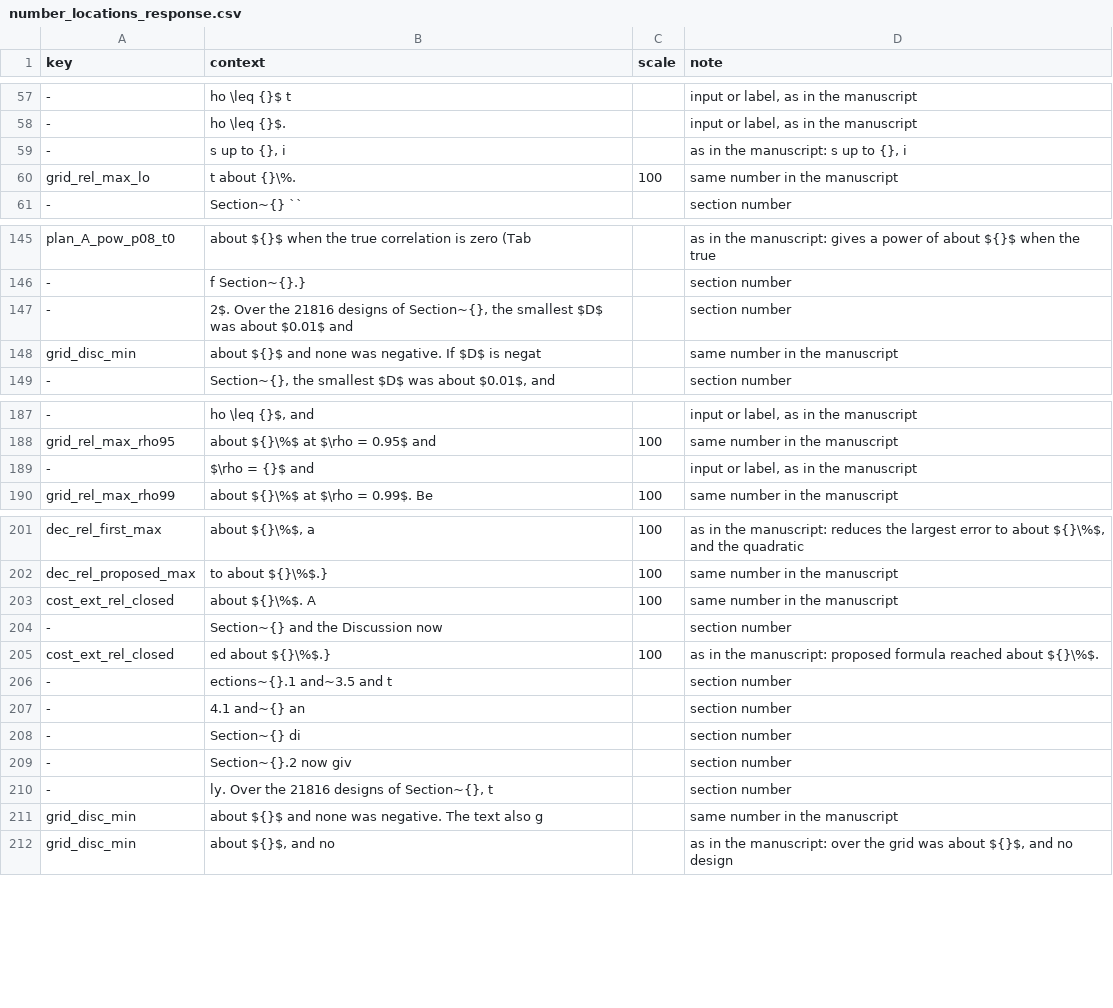
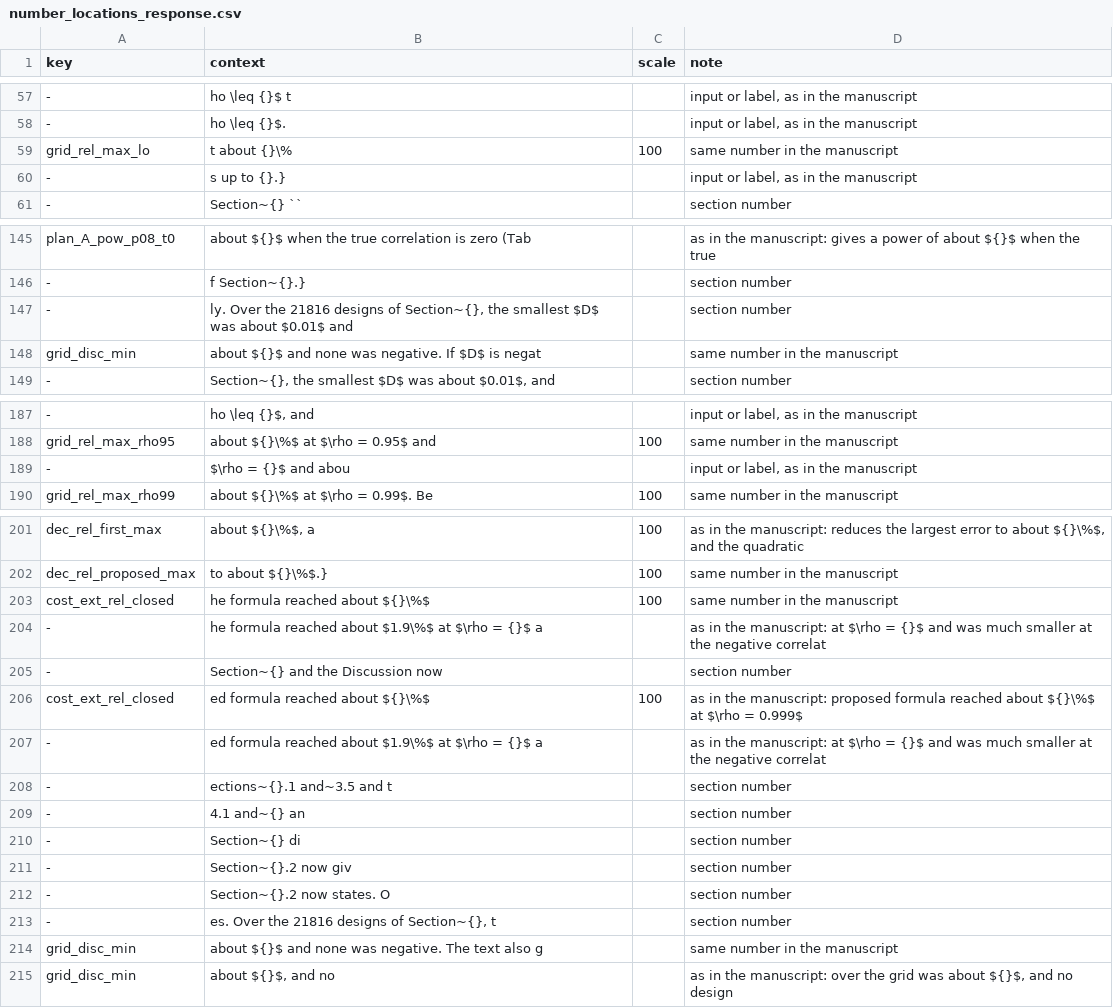
Before and after one commit to gosukehommaEX/twocpcont, a CSV file: inst/scripts/number_locations_response.csv, drawn as a sheet; only a part is shown, gaps mark what is left out; removed rows and columns are numbered as before the commit, all else as after; the diff names each change by its address in the sheet, - before the commit and + after, or states it on an @@ line.

Commit message:
Revise manuscript, cover letter and response after independent review round 1

```diff
--- a/inst/scripts/number_locations_response.csv
+++ b/inst/scripts/number_locations_response.csv
-row 59: - | s up to {}, i |  | as in the manuscript: s up to {}, i
-B59 (context): t about {}\%.
+B59 (context): t about {}\%
+row 60: - | s up to {}.} |  | input or label, as in the manuscript
-B147 (context): 2$. Over the…
+B147 (context): ly. Over the…
-B189 (context): $\rho = {}$ and
+B189 (context): $\rho = {}$ and abou
-B203 (context): about ${}\%$. A
+B203 (context): he formula reached about ${}\%$
+row 204: - | he formula reached about $1.9\%$ at $\rho = {}$ a |  | as in the manuscript: at $\rho = {}$ and was much smaller at the negative correlat
-B206 (context): ed about ${}\%$.}
+B206 (context): ed formula reached about ${}\%$
-D206 (note): …reached about ${}\%$.
+D206 (note): …reached about ${}\%$ at $\rho = 0.999$
+row 207: - | ed formula reached about $1.9\%$ at $\rho = {}$ a |  | as in the manuscript: at $\rho = {}$ and was much smaller at the negative correlat
+row 212: - | Section~{}.2 now states. O |  | section number
-B213 (context): ly. Over the 21816 designs of Section~{}, t
+B213 (context): es. Over the 21816 designs of Section~{}, t
```
Also changed, not shown: inst/scripts/number_locations.csv, 2 other files.
